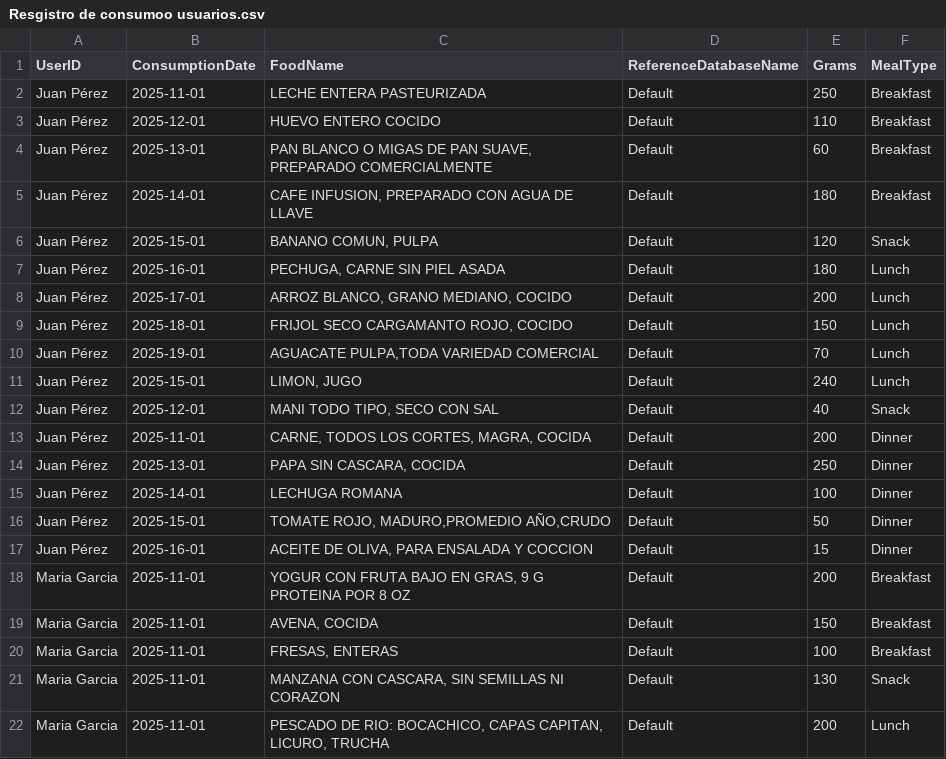
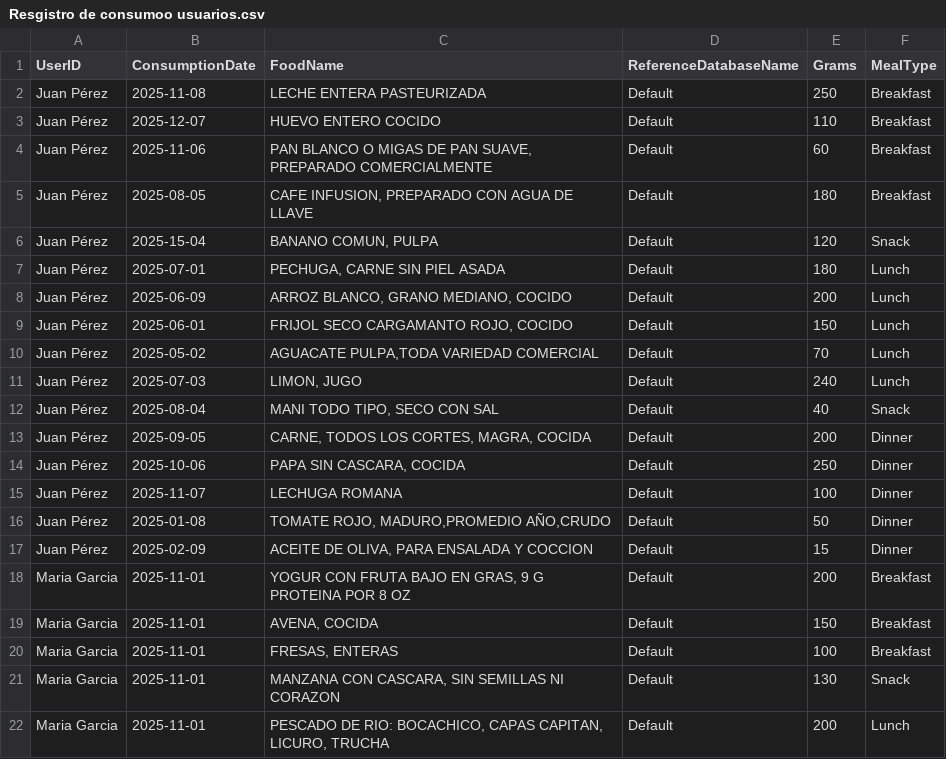
Before and after one commit to Gandrenix/WienerCalc, a CSV file: ExampleData/Resgistro de consumoo usuarios.csv, drawn as a sheet; only a part is shown.

Commit message:
Add files via upload

```diff
--- a/ExampleData/Resgistro de consumoo usuarios.csv
+++ b/ExampleData/Resgistro de consumoo usuarios.csv
@@ -1,18 +1,18 @@
 UserID;ConsumptionDate;FoodName;ReferenceDatabaseName;Grams;MealType
-Juan Pérez;2025-11-01;"LECHE ENTERA PASTEURIZADA";Default;250;Breakfast
-Juan Pérez;2025-12-01;"HUEVO ENTERO COCIDO";Default;110;Breakfast
-Juan Pérez;2025-13-01;"PAN BLANCO O MIGAS DE PAN SUAVE, PREPARADO COMERCIALMENTE";Default;60;Breakfast
-Juan Pérez;2025-14-01;"CAFE INFUSION, PREPARADO CON AGUA DE LLAVE";Default;180;Breakfast
-Juan Pérez;2025-15-01;"BANANO COMUN, PULPA";Default;120;Snack
-Juan Pérez;2025-16-01;"PECHUGA, CARNE SIN PIEL ASADA";Default;180;Lunch
-Juan Pérez;2025-17-01;"ARROZ BLANCO, GRANO MEDIANO, COCIDO";Default;200;Lunch
-Juan Pérez;2025-18-01;"FRIJOL SECO CARGAMANTO ROJO, COCIDO";Default;150;Lunch
-Juan Pérez;2025-19-01;"AGUACATE PULPA,TODA VARIEDAD COMERCIAL";Default;70;Lunch
-Juan Pérez;2025-15-01;"LIMON, JUGO";Default;240;Lunch
-Juan Pérez;2025-12-01;"MANI TODO TIPO, SECO CON SAL";Default;40;Snack
-Juan Pérez;2025-11-01;"CARNE, TODOS LOS CORTES, MAGRA, COCIDA";Default;200;Dinner
-Juan Pérez;2025-13-01;"PAPA SIN CASCARA, COCIDA";Default;250;Dinner
-Juan Pérez;2025-14-01;"LECHUGA ROMANA";Default;100;Dinner
-Juan Pérez;2025-15-01;"TOMATE ROJO, MADURO,PROMEDIO AÑO,CRUDO";Default;50;Dinner
-Juan Pérez;2025-16-01;"ACEITE DE OLIVA, PARA ENSALADA Y COCCION";Default;15;Dinner
+Juan Pérez;2025-11-08;"LECHE ENTERA PASTEURIZADA";Default;250;Breakfast
+Juan Pérez;2025-12-07;"HUEVO ENTERO COCIDO";Default;110;Breakfast
+Juan Pérez;2025-11-06;"PAN BLANCO O MIGAS DE PAN SUAVE, PREPARADO COMERCIALMENTE";Default;60;Breakfast
+Juan Pérez;2025-08-05;"CAFE INFUSION, PREPARADO CON AGUA DE LLAVE";Default;180;Breakfast
+Juan Pérez;2025-15-04;"BANANO COMUN, PULPA";Default;120;Snack
+Juan Pérez;2025-07-01;"PECHUGA, CARNE SIN PIEL ASADA";Default;180;Lunch
+Juan Pérez;2025-06-09;"ARROZ BLANCO, GRANO MEDIANO, COCIDO";Default;200;Lunch
+Juan Pérez;2025-06-01;"FRIJOL SECO CARGAMANTO ROJO, COCIDO";Default;150;Lunch
+Juan Pérez;2025-05-02;"AGUACATE PULPA,TODA VARIEDAD COMERCIAL";Default;70;Lunch
+Juan Pérez;2025-07-03;"LIMON, JUGO";Default;240;Lunch
+Juan Pérez;2025-08-04;"MANI TODO TIPO, SECO CON SAL";Default;40;Snack
+Juan Pérez;2025-09-05;"CARNE, TODOS LOS CORTES, MAGRA, COCIDA";Default;200;Dinner
+Juan Pérez;2025-10-06;"PAPA SIN CASCARA, COCIDA";Default;250;Dinner
+Juan Pérez;2025-11-07;"LECHUGA ROMANA";Default;100;Dinner
+Juan Pérez;2025-01-08;"TOMATE ROJO, MADURO,PROMEDIO AÑO,CRUDO";Default;50;Dinner
+Juan Pérez;2025-02-09;"ACEITE DE OLIVA, PARA ENSALADA Y COCCION";Default;15;Dinner
 Maria Garcia;2025-11-01;"YOGUR CON FRUTA BAJO EN GRAS, 9 G PROTEINA POR 8 OZ";Default;200;Breakfast
```
